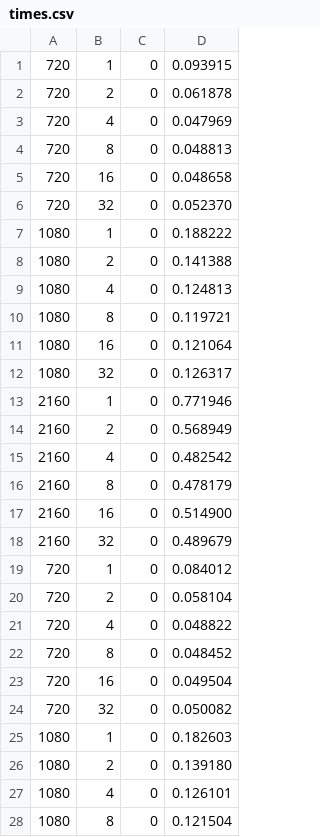
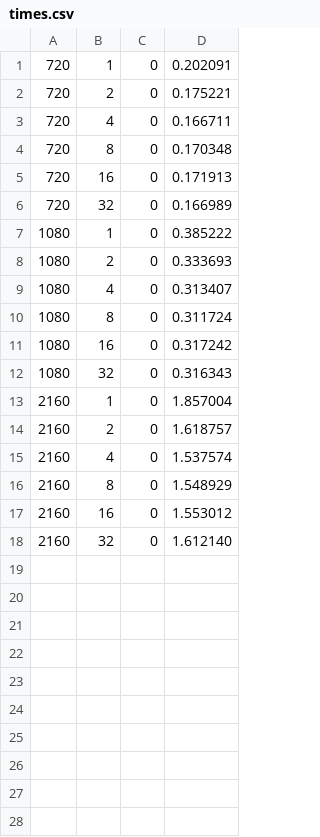
Before and after one commit to jucarmonam/Computacion-paralela, a CSV file: practica1/times.csv, drawn as a sheet; only a part is shown; the diff covers the shown part only.

Commit message:
Practica 1 terminada - fix time measure v2

```diff
--- a/practica1/times.csv
+++ b/practica1/times.csv
@@ -1,28 +1,18 @@
-720,1,0,0.093915
-720,2,0,0.061878
-720,4,0,0.047969
-720,8,0,0.048813
-720,16,0,0.048658
-720,32,0,0.052370
-1080,1,0,0.188222
-1080,2,0,0.141388
-1080,4,0,0.124813
-1080,8,0,0.119721
-1080,16,0,0.121064
-1080,32,0,0.126317
-2160,1,0,0.771946
-2160,2,0,0.568949
-2160,4,0,0.482542
-2160,8,0,0.478179
-2160,16,0,0.514900
-2160,32,0,0.489679
-720,1,0,0.084012
-720,2,0,0.058104
-720,4,0,0.048822
-720,8,0,0.048452
-720,16,0,0.049504
-720,32,0,0.050082
-1080,1,0,0.182603
-1080,2,0,0.139180
-1080,4,0,0.126101
-1080,8,0,0.121504
+720,1,0,0.202091
+720,2,0,0.175221
+720,4,0,0.166711
+720,8,0,0.170348
+720,16,0,0.171913
+720,32,0,0.166989
+1080,1,0,0.385222
+1080,2,0,0.333693
+1080,4,0,0.313407
+1080,8,0,0.311724
+1080,16,0,0.317242
+1080,32,0,0.316343
+2160,1,0,1.857004
+2160,2,0,1.618757
+2160,4,0,1.537574
+2160,8,0,1.548929
+2160,16,0,1.553012
+2160,32,0,1.612140
```
Also changed, not shown: 8 removed rows elsewhere in this file, 9 other files.
